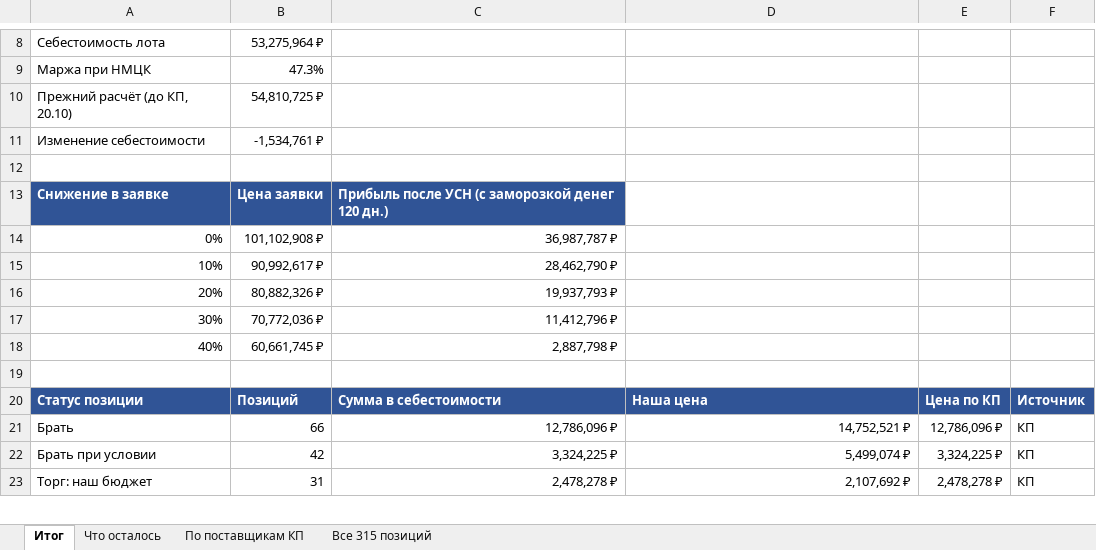
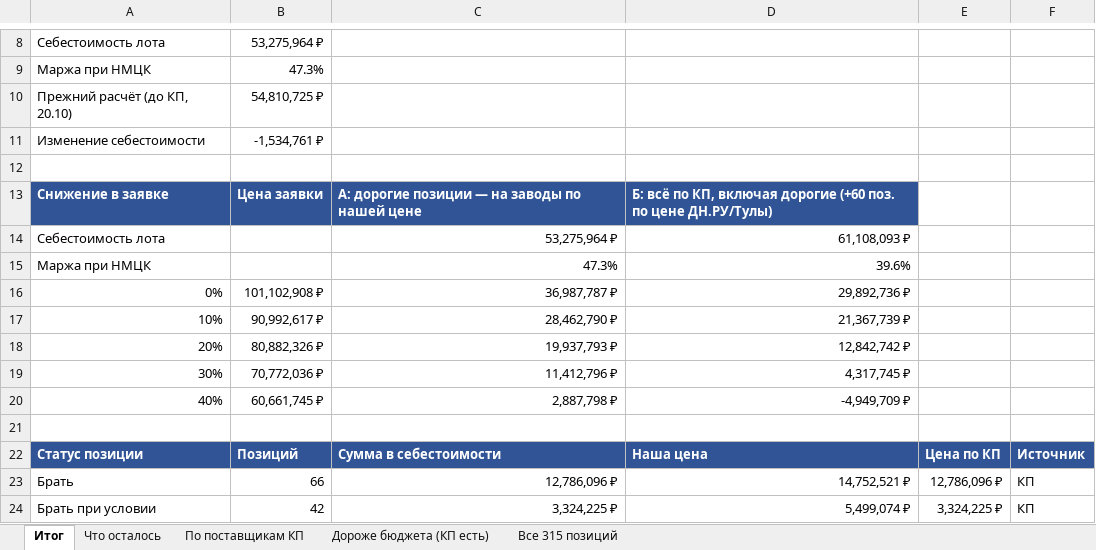
Before and after one commit to arorlov93/Tender-RUS-, an Excel workbook: KAMCHATKA_ITOG_2910.xlsx, sheet Итог, drawn as a sheet; only a part is shown, gaps mark what is left out; the shorter side is filled out with more unchanged rows; values as stored, in another font and other column widths than the file's, no borders; addresses are those after the commit; the diff names each change by its address in the sheet, - before the commit and + after, or states it on an @@ line.

```diff
--- a/KAMCHATKA_ITOG_2910.xlsx (sheet Итог)
+++ b/KAMCHATKA_ITOG_2910.xlsx (sheet Итог)
+sheet tab: Дороже бюджета (КП есть)
-C13: Прибыль после УСН (с заморозкой денег 120 дн.)
+C13: А: дорогие позиции — на заводы по нашей цене
-D13: (empty)
+D13: Б: всё по КП, включая дорогие (+60 поз. по цене ДН.РУ/Тулы)
-D13 fill: none
+D13 fill: #305496
+row 14: Себестоимость лота |  | 53,275,964 ₽ | 61,108,093 ₽
+row 15: Маржа при НМЦК |  | 47.3% | 39.6%
-D16: (empty)
+D16: 29,892,736 ₽
-D17: (empty)
+D17: 21,367,739 ₽
-D18: (empty)
+D18: 12,842,742 ₽
-D19: (empty)
+D19: 4,317,745 ₽
-D20: (empty)
+D20: -4,949,709 ₽
```
Also changed, not shown: KAMCHATKA_FINAL_ZAPOLNENIE.xlsx, KAMCHATKA_FINAL_ZAVODY/00_СВОДКА.xlsx, 24 other files.
